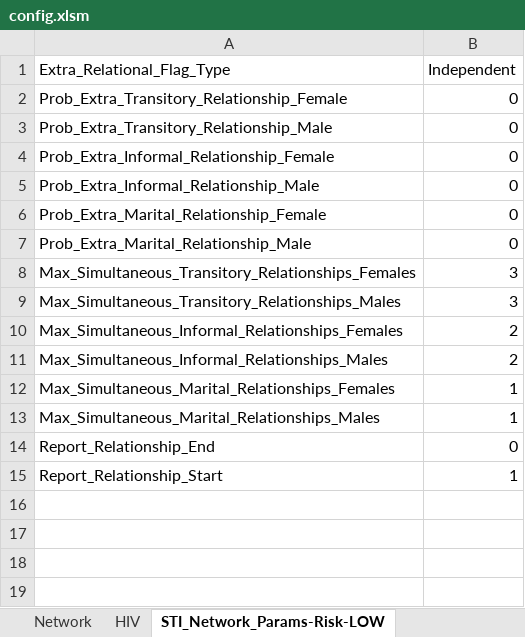
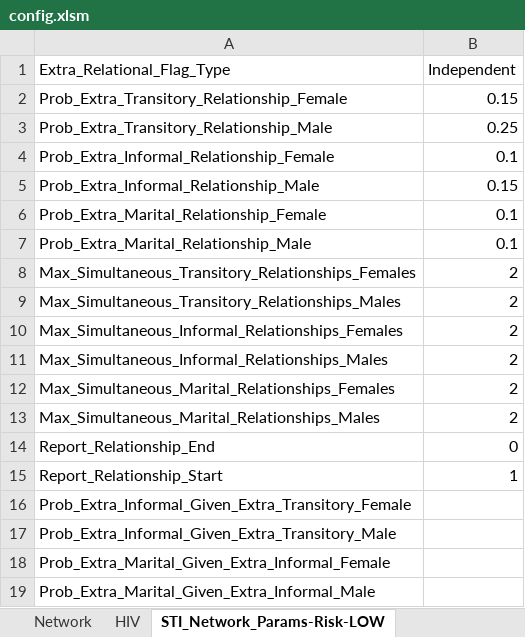
Before and after one commit to InstituteforDiseaseModeling/EMOD-Typhoid, an Excel workbook: Regression/Scenarios/STIAndHIV/01_STI_Network/H_Risk_Groups/config.xlsm, sheet STI_Network_Params-Risk-LOW, drawn as a sheet; values as stored, in another font and other column widths than the file's, no borders; the diff names each change by its address in the sheet, - before the commit and + after, or states it on an @@ line.

Commit message:
01H needed more parameter changes.

```diff
--- a/Regression/Scenarios/STIAndHIV/01_STI_Network/H_Risk_Groups/config.xlsm (sheet STI_Network_Params-Risk-LOW)
+++ b/Regression/Scenarios/STIAndHIV/01_STI_Network/H_Risk_Groups/config.xlsm (sheet STI_Network_Params-Risk-LOW)
-B2 (Independent): 0
+B2 (Independent): 0.15
-B3 (Independent): 0
+B3 (Independent): 0.25
-B4 (Independent): 0
+B4 (Independent): 0.1
-B5 (Independent): 0
+B5 (Independent): 0.15
-B6:B7 (Independent): 0
+B6:B7 (Independent): 0.1
-B8:B9 (Independent): 3
+B8:B9 (Independent): 2
-B12:B13 (Independent): 1
+B12:B13 (Independent): 2
+row 16: Prob_Extra_Informal_Given_Extra_Transitory_Female
+row 17: Prob_Extra_Informal_Given_Extra_Transitory_Male
+row 18: Prob_Extra_Marital_Given_Extra_Informal_Female
+row 19: Prob_Extra_Marital_Given_Extra_Informal_Male
```
Also changed, not shown: sheet STI_Network_Params-Risk-HIGH, sheet HIV, 1 other file.
